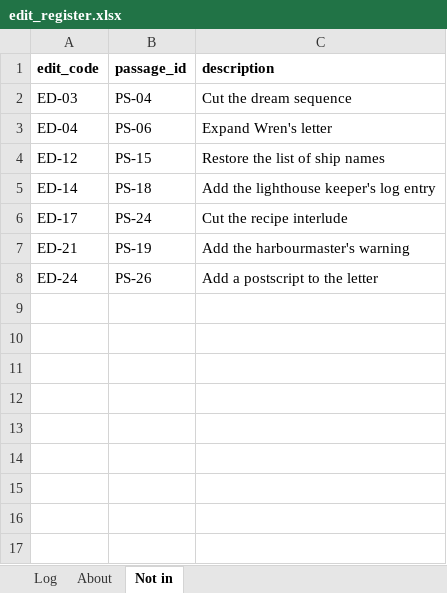
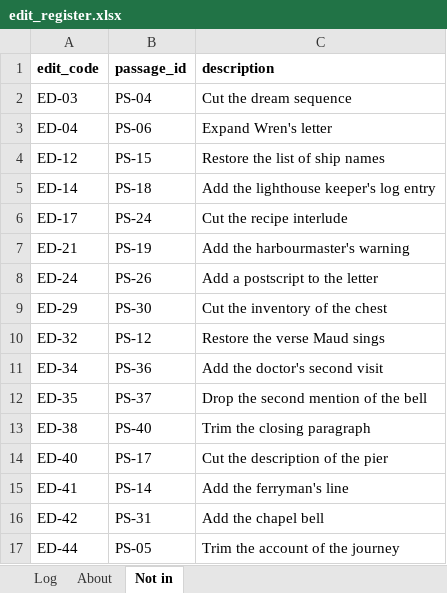
Before and after one commit to saavanqazi/Task_main, an Excel workbook: writing-b52-a9-manuscript-page-ledger-recompute/environment/input/edit_register.xlsx, sheet Not in, drawn as a sheet; values as stored, in another font and other column widths than the file's, no borders; the diff names each change by its address in the sheet, - before the commit and + after, or states it on an @@ line.

```diff
--- a/writing-b52-a9-manuscript-page-ledger-recompute/environment/input/edit_register.xlsx (sheet Not in)
+++ b/writing-b52-a9-manuscript-page-ledger-recompute/environment/input/edit_register.xlsx (sheet Not in)
+row 9: ED-29 | PS-30 | Cut the inventory of the chest
+row 10: ED-32 | PS-12 | Restore the verse Maud sings
+row 11: ED-34 | PS-36 | Add the doctor's second visit
+row 12: ED-35 | PS-37 | Drop the second mention of the bell
+row 13: ED-38 | PS-40 | Trim the closing paragraph
+row 14: ED-40 | PS-17 | Cut the description of the pier
+row 15: ED-41 | PS-14 | Add the ferryman's line
+row 16: ED-42 | PS-31 | Add the chapel bell
+row 17: ED-44 | PS-05 | Trim the account of the journey
```
Also changed, not shown: sheet Log, sheet About, 18 other files.
